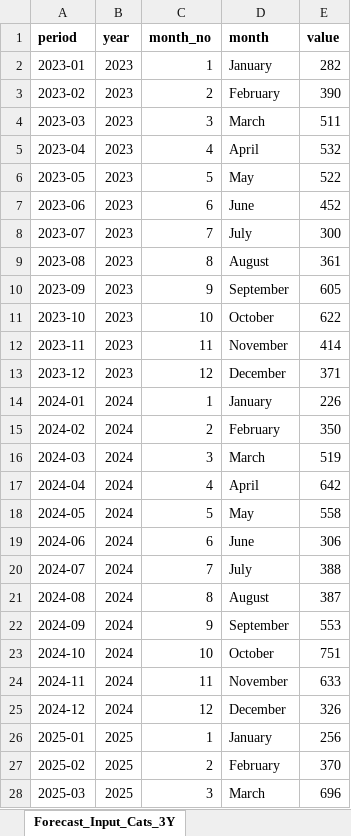
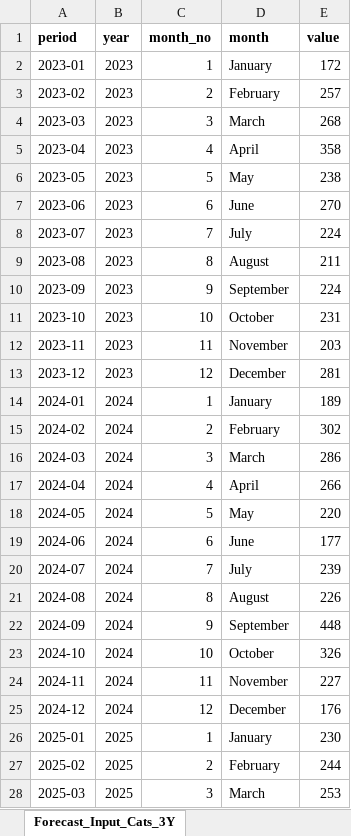
Before and after one commit to Nori-afk/bvetter, an Excel workbook: database/BaliwagVet_2023-2025.xlsx, sheet Forecast_Input_Cats_3Y, drawn as a sheet; only a part is shown; values as stored, in another font and other column widths than the file's, no borders; the diff covers the shown part only; the diff names each change by its address in the sheet, - before the commit and + after, or states it on an @@ line.

```diff
--- a/database/BaliwagVet_2023-2025.xlsx (sheet Forecast_Input_Cats_3Y)
+++ b/database/BaliwagVet_2023-2025.xlsx (sheet Forecast_Input_Cats_3Y)
-E2 (value): 282
+E2 (value): 172
-E3 (value): 390
+E3 (value): 257
-E4 (value): 511
+E4 (value): 268
-E5 (value): 532
+E5 (value): 358
-E6 (value): 522
+E6 (value): 238
-E7 (value): 452
+E7 (value): 270
-E8 (value): 300
+E8 (value): 224
-E9 (value): 361
+E9 (value): 211
-E10 (value): 605
+E10 (value): 224
-E11 (value): 622
+E11 (value): 231
-E12 (value): 414
+E12 (value): 203
-E13 (value): 371
+E13 (value): 281
-E14 (value): 226
+E14 (value): 189
-E15 (value): 350
+E15 (value): 302
-E16 (value): 519
+E16 (value): 286
-E17 (value): 642
+E17 (value): 266
-E18 (value): 558
+E18 (value): 220
-E19 (value): 306
+E19 (value): 177
-E20 (value): 388
+E20 (value): 239
-E21 (value): 387
+E21 (value): 226
-E22 (value): 553
+E22 (value): 448
-E23 (value): 751
+E23 (value): 326
-E24 (value): 633
+E24 (value): 227
-E25 (value): 326
+E25 (value): 176
-E26 (value): 256
+E26 (value): 230
-E27 (value): 370
+E27 (value): 244
-E28 (value): 696
+E28 (value): 253
```
Also changed, not shown: 11 added rows, 1 removed row and 14 edited cells elsewhere in this sheet, sheet Combined_Rabies_3Years, sheet Forecast_Input_Dogs_3Y, 31 other files.
